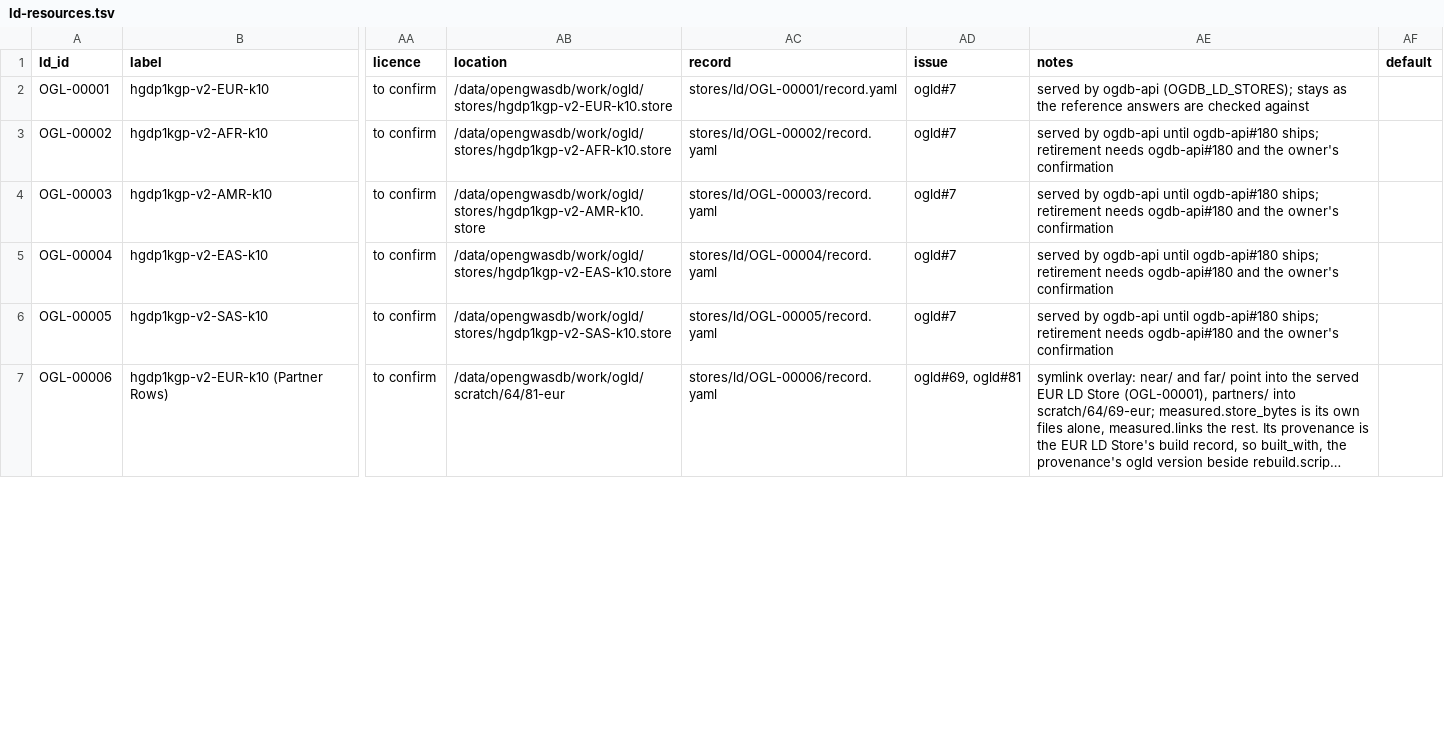
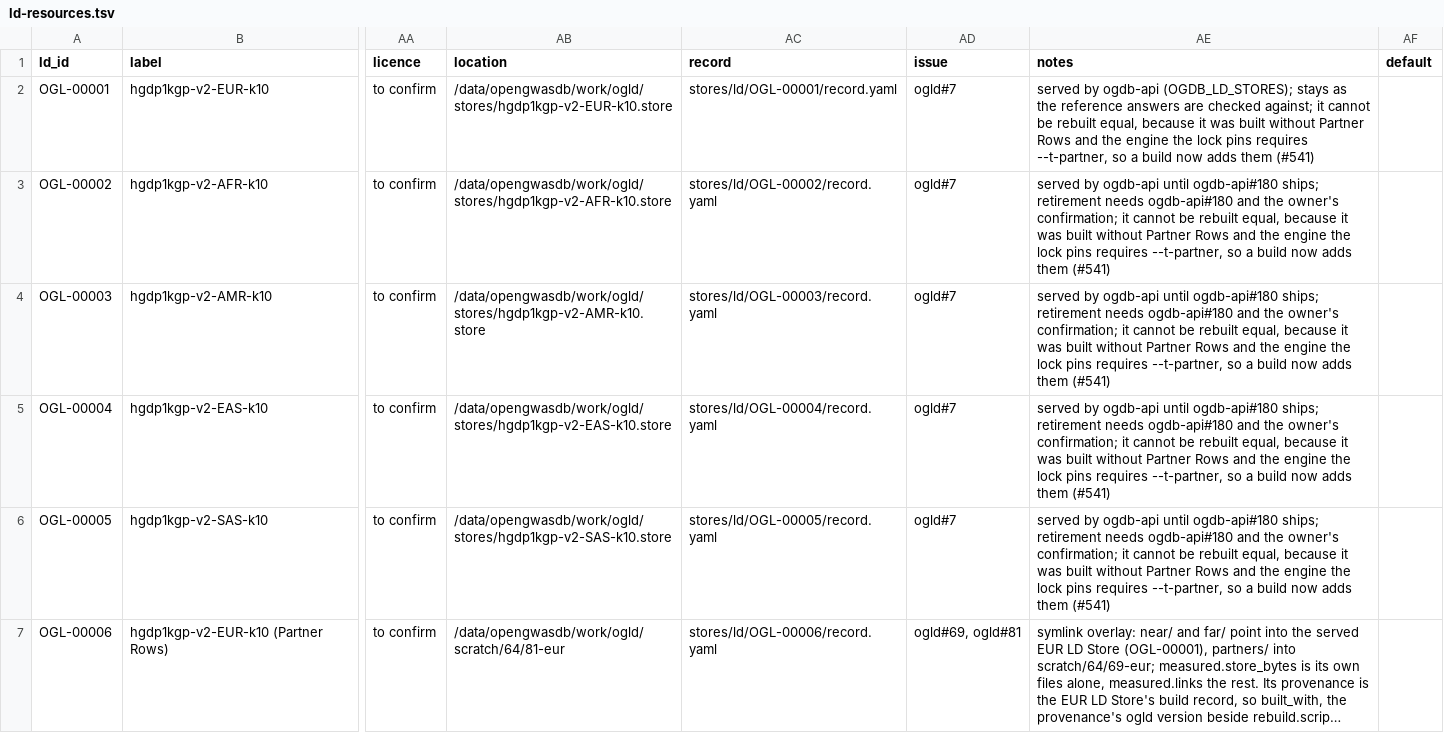
Before and after one commit to opengwas/opengwasdb-stores, a TSV file: ld-resources.tsv, drawn as a sheet; only a part is shown, gaps mark what is left out; long unchanged cells end in …; the diff covers the shown part only; the diff names each change by its address in the sheet, - before the commit and + after, or states it on an @@ line.

```diff
--- a/ld-resources.tsv
+++ b/ld-resources.tsv
-AE2 (notes): …are checked against
+AE2 (notes): …are checked against; it cannot be rebuilt equal, because it was built without Partner Rows and the engine the lock pins requires --t-partner, so a build now adds them (#541)
-AE3:AE6 (notes): …the owner's confirmation
+AE3:AE6 (notes): …the owner's confirmation; it cannot be rebuilt equal, because it was built without Partner Rows and the engine the lock pins requires --t-partner, so a build now adds them (#541)
```
Also changed, not shown: 5 edited cells elsewhere in this file, 29 other files.
